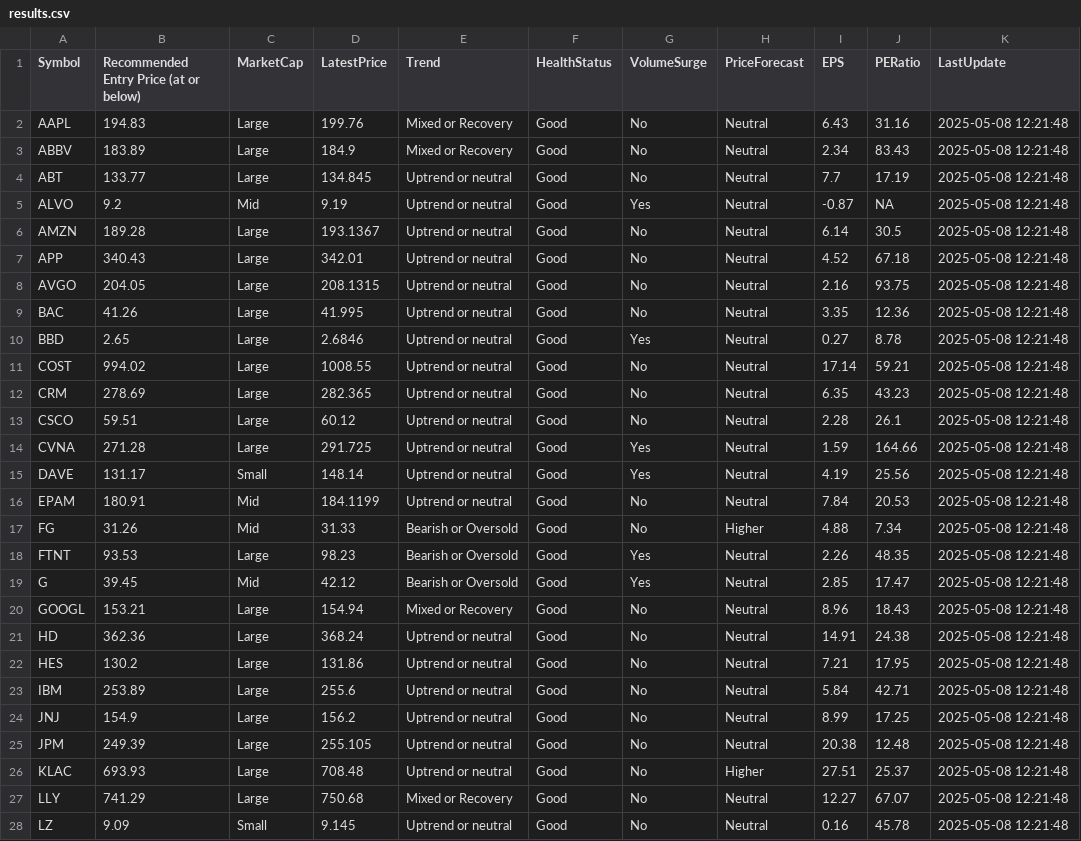
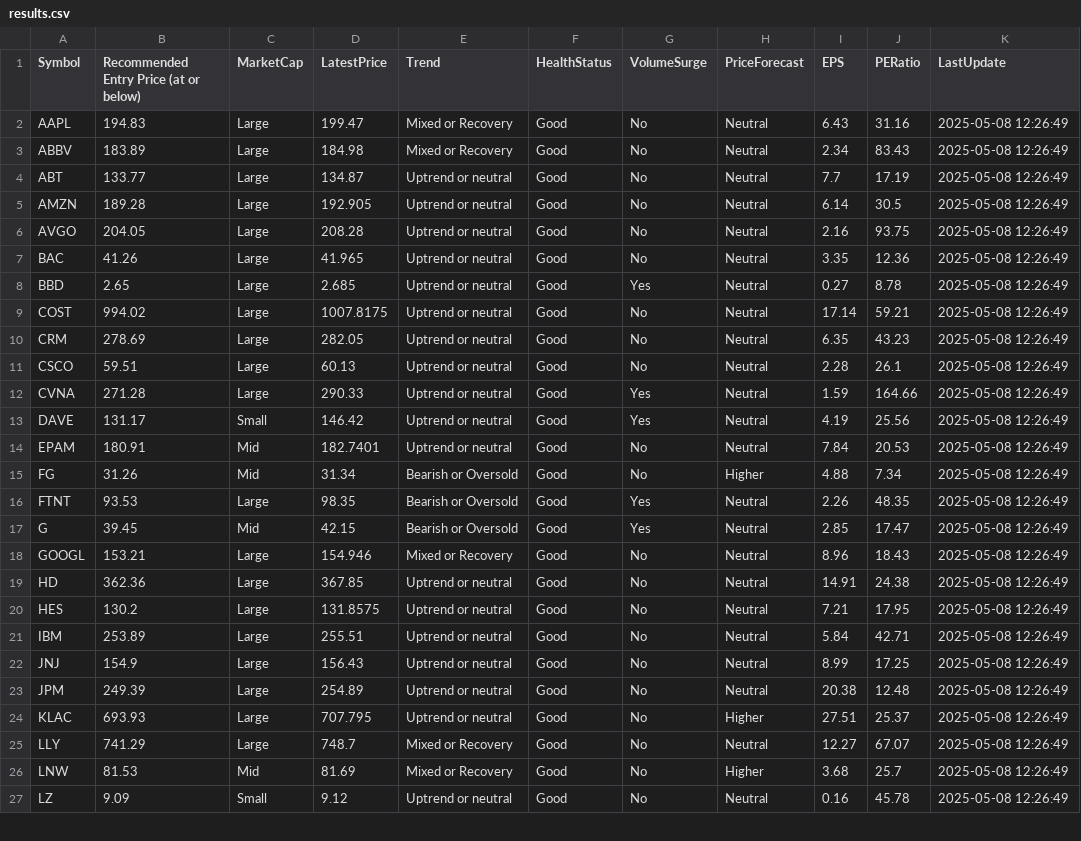
Before and after one commit to kuppal3gt/MSF, a CSV file: results.csv, drawn as a sheet; only a part is shown; the diff covers the shown part only.

Commit message:
Auto-update results at Thu May  8 12:28:00 EDT 2025

```diff
--- a/results.csv
+++ b/results.csv
@@ -1,28 +1,27 @@
 "Symbol","Recommended Entry Price (at or below)","MarketCap","LatestPrice","Trend","HealthStatus","VolumeSurge","PriceForecast","EPS","PERatio","LastUpdate"
-"AAPL",194.83,"Large",199.76,"Mixed or Recovery","Good","No","Neutral",6.43,31.16,"2025-05-08 12:21:48"
-"ABBV",183.89,"Large",184.9,"Mixed or Recovery","Good","No","Neutral",2.34,83.43,"2025-05-08 12:21:48"
-"ABT",133.77,"Large",134.845,"Uptrend or neutral","Good","No","Neutral",7.7,17.19,"2025-05-08 12:21:48"
-"ALVO",9.2,"Mid",9.19,"Uptrend or neutral","Good","Yes","Neutral",-0.87,NA,"2025-05-08 12:21:48"
-"AMZN",189.28,"Large",193.1367,"Uptrend or neutral","Good","No","Neutral",6.14,30.5,"2025-05-08 12:21:48"
-"APP",340.43,"Large",342.01,"Uptrend or neutral","Good","No","Neutral",4.52,67.18,"2025-05-08 12:21:48"
-"AVGO",204.05,"Large",208.1315,"Uptrend or neutral","Good","No","Neutral",2.16,93.75,"2025-05-08 12:21:48"
-"BAC",41.26,"Large",41.995,"Uptrend or neutral","Good","No","Neutral",3.35,12.36,"2025-05-08 12:21:48"
-"BBD",2.65,"Large",2.6846,"Uptrend or neutral","Good","Yes","Neutral",0.27,8.78,"2025-05-08 12:21:48"
-"COST",994.02,"Large",1008.55,"Uptrend or neutral","Good","No","Neutral",17.14,59.21,"2025-05-08 12:21:48"
-"CRM",278.69,"Large",282.365,"Uptrend or neutral","Good","No","Neutral",6.35,43.23,"2025-05-08 12:21:48"
-"CSCO",59.51,"Large",60.12,"Uptrend or neutral","Good","No","Neutral",2.28,26.1,"2025-05-08 12:21:48"
-"CVNA",271.28,"Large",291.725,"Uptrend or neutral","Good","Yes","Neutral",1.59,164.66,"2025-05-08 12:21:48"
-"DAVE",131.17,"Small",148.14,"Uptrend or neutral","Good","Yes","Neutral",4.19,25.56,"2025-05-08 12:21:48"
-"EPAM",180.91,"Mid",184.1199,"Uptrend or neutral","Good","No","Neutral",7.84,20.53,"2025-05-08 12:21:48"
-"FG",31.26,"Mid",31.33,"Bearish or Oversold","Good","No","Higher",4.88,7.34,"2025-05-08 12:21:48"
-"FTNT",93.53,"Large",98.23,"Bearish or Oversold","Good","Yes","Neutral",2.26,48.35,"2025-05-08 12:21:48"
-"G",39.45,"Mid",42.12,"Bearish or Oversold","Good","Yes","Neutral",2.85,17.47,"2025-05-08 12:21:48"
-"GOOGL",153.21,"Large",154.94,"Mixed or Recovery","Good","No","Neutral",8.96,18.43,"2025-05-08 12:21:48"
-"HD",362.36,"Large",368.24,"Uptrend or neutral","Good","No","Neutral",14.91,24.38,"2025-05-08 12:21:48"
-"HES",130.2,"Large",131.86,"Uptrend or neutral","Good","No","Neutral",7.21,17.95,"2025-05-08 12:21:48"
-"IBM",253.89,"Large",255.6,"Uptrend or neutral","Good","No","Neutral",5.84,42.71,"2025-05-08 12:21:48"
-"JNJ",154.9,"Large",156.2,"Uptrend or neutral","Good","No","Neutral",8.99,17.25,"2025-05-08 12:21:48"
-"JPM",249.39,"Large",255.105,"Uptrend or neutral","Good","No","Neutral",20.38,12.48,"2025-05-08 12:21:48"
-"KLAC",693.93,"Large",708.48,"Uptrend or neutral","Good","No","Higher",27.51,25.37,"2025-05-08 12:21:48"
-"LLY",741.29,"Large",750.68,"Mixed or Recovery","Good","No","Neutral",12.27,67.07,"2025-05-08 12:21:48"
-"LZ",9.09,"Small",9.145,"Uptrend or neutral","Good","No","Neutral",0.16,45.78,"2025-05-08 12:21:48"
+"AAPL",194.83,"Large",199.47,"Mixed or Recovery","Good","No","Neutral",6.43,31.16,"2025-05-08 12:26:49"
+"ABBV",183.89,"Large",184.98,"Mixed or Recovery","Good","No","Neutral",2.34,83.43,"2025-05-08 12:26:49"
+"ABT",133.77,"Large",134.87,"Uptrend or neutral","Good","No","Neutral",7.7,17.19,"2025-05-08 12:26:49"
+"AMZN",189.28,"Large",192.905,"Uptrend or neutral","Good","No","Neutral",6.14,30.5,"2025-05-08 12:26:49"
+"AVGO",204.05,"Large",208.28,"Uptrend or neutral","Good","No","Neutral",2.16,93.75,"2025-05-08 12:26:49"
+"BAC",41.26,"Large",41.965,"Uptrend or neutral","Good","No","Neutral",3.35,12.36,"2025-05-08 12:26:49"
+"BBD",2.65,"Large",2.685,"Uptrend or neutral","Good","Yes","Neutral",0.27,8.78,"2025-05-08 12:26:49"
+"COST",994.02,"Large",1007.8175,"Uptrend or neutral","Good","No","Neutral",17.14,59.21,"2025-05-08 12:26:49"
+"CRM",278.69,"Large",282.05,"Uptrend or neutral","Good","No","Neutral",6.35,43.23,"2025-05-08 12:26:49"
+"CSCO",59.51,"Large",60.13,"Uptrend or neutral","Good","No","Neutral",2.28,26.1,"2025-05-08 12:26:49"
+"CVNA",271.28,"Large",290.33,"Uptrend or neutral","Good","Yes","Neutral",1.59,164.66,"2025-05-08 12:26:49"
+"DAVE",131.17,"Small",146.42,"Uptrend or neutral","Good","Yes","Neutral",4.19,25.56,"2025-05-08 12:26:49"
+"EPAM",180.91,"Mid",182.7401,"Uptrend or neutral","Good","No","Neutral",7.84,20.53,"2025-05-08 12:26:49"
+"FG",31.26,"Mid",31.34,"Bearish or Oversold","Good","No","Higher",4.88,7.34,"2025-05-08 12:26:49"
+"FTNT",93.53,"Large",98.35,"Bearish or Oversold","Good","Yes","Neutral",2.26,48.35,"2025-05-08 12:26:49"
+"G",39.45,"Mid",42.15,"Bearish or Oversold","Good","Yes","Neutral",2.85,17.47,"2025-05-08 12:26:49"
+"GOOGL",153.21,"Large",154.946,"Mixed or Recovery","Good","No","Neutral",8.96,18.43,"2025-05-08 12:26:49"
+"HD",362.36,"Large",367.85,"Uptrend or neutral","Good","No","Neutral",14.91,24.38,"2025-05-08 12:26:49"
+"HES",130.2,"Large",131.8575,"Uptrend or neutral","Good","No","Neutral",7.21,17.95,"2025-05-08 12:26:49"
+"IBM",253.89,"Large",255.51,"Uptrend or neutral","Good","No","Neutral",5.84,42.71,"2025-05-08 12:26:49"
+"JNJ",154.9,"Large",156.43,"Uptrend or neutral","Good","No","Neutral",8.99,17.25,"2025-05-08 12:26:49"
+"JPM",249.39,"Large",254.89,"Uptrend or neutral","Good","No","Neutral",20.38,12.48,"2025-05-08 12:26:49"
+"KLAC",693.93,"Large",707.795,"Uptrend or neutral","Good","No","Higher",27.51,25.37,"2025-05-08 12:26:49"
+"LLY",741.29,"Large",748.7,"Mixed or Recovery","Good","No","Neutral",12.27,67.07,"2025-05-08 12:26:49"
+"LNW",81.53,"Mid",81.69,"Mixed or Recovery","Good","No","Higher",3.68,25.7,"2025-05-08 12:26:49"
+"LZ",9.09,"Small",9.12,"Uptrend or neutral","Good","No","Neutral",0.16,45.78,"2025-05-08 12:26:49"
```
Also changed, not shown: 53 edited cells elsewhere in this file.
